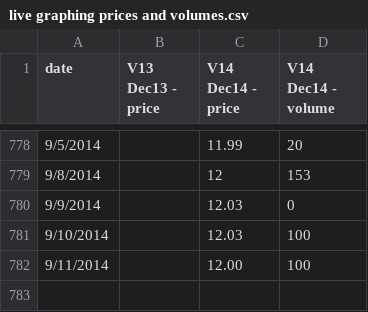
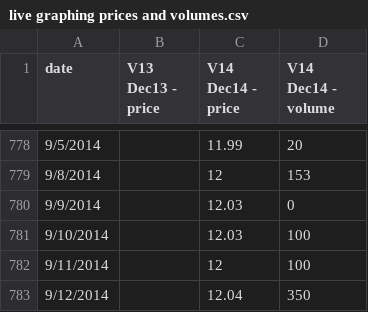
Before and after one commit to climatepolicy/dashboard, a CSV file: csv/live graphing prices and volumes.csv, drawn as a sheet; only a part is shown, gaps mark what is left out; the diff names each change by its address in the sheet, - before the commit and + after, or states it on an @@ line.

Commit message:
9/12

```diff
--- a/csv/live graphing prices and volumes.csv
+++ b/csv/live graphing prices and volumes.csv
-C782 (V14 Dec14 - price): 12.00
+C782 (V14 Dec14 - price): 12
+row 783: 9/12/2014 |  | 12.04 | 350
```
